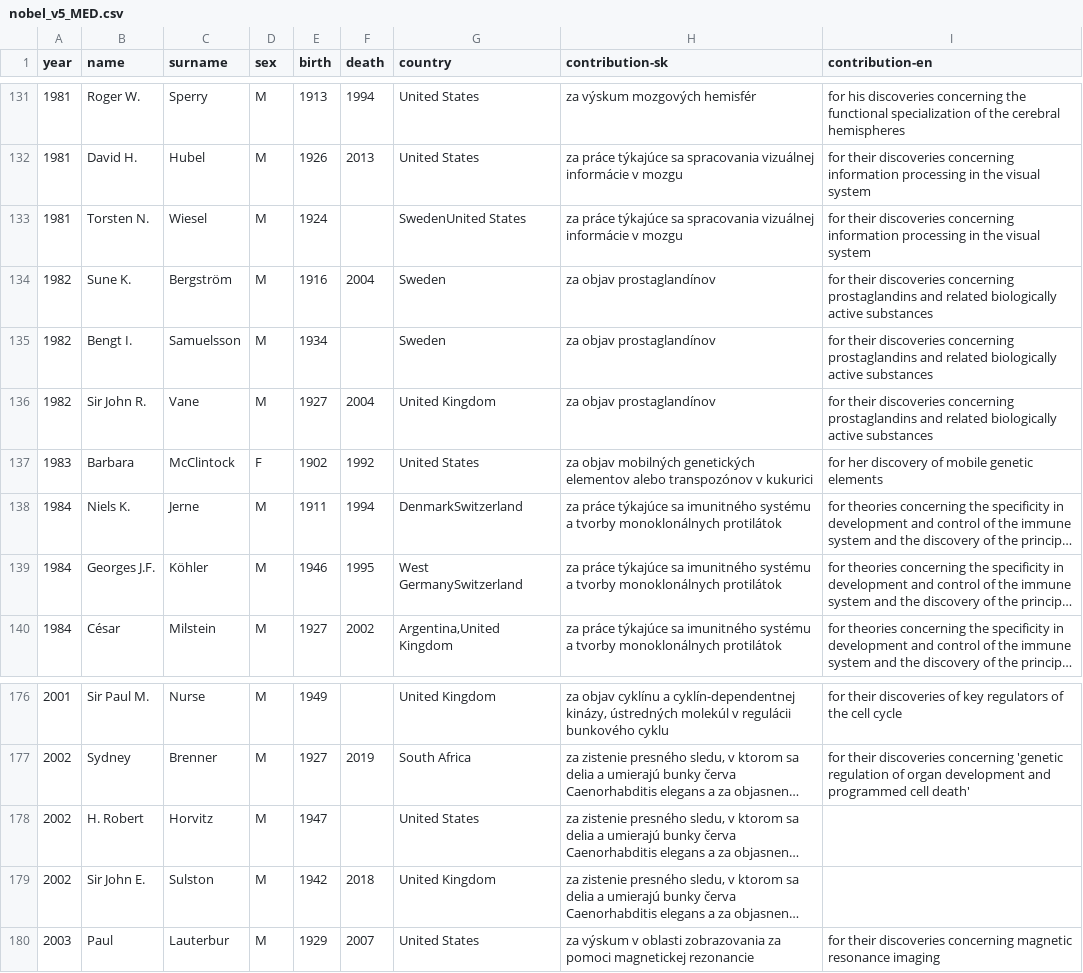
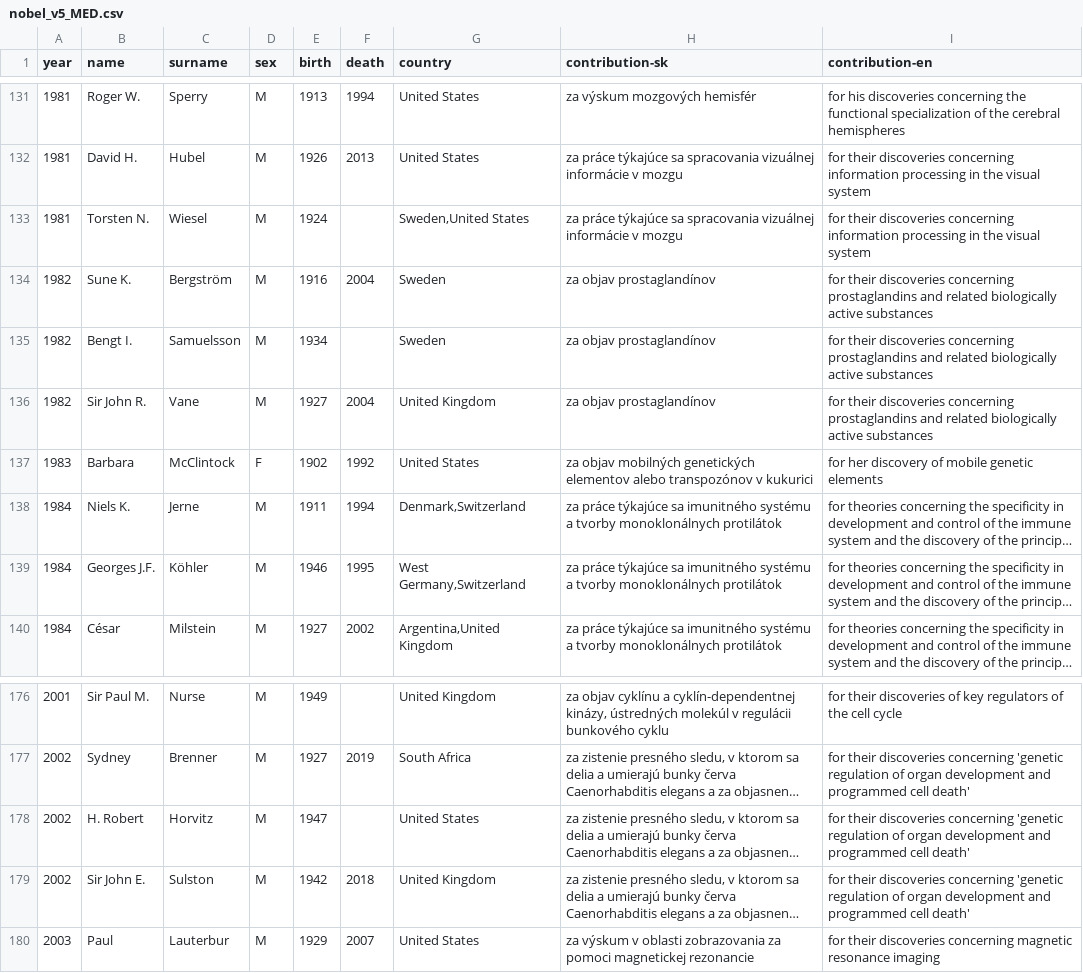
Before and after one commit to teakminOh/nobels, a CSV file: backend/nobel_data/nobel_v5_MED.csv, drawn as a sheet; only a part is shown, gaps mark what is left out; long unchanged cells end in …; the diff names each change by its address in the sheet, - before the commit and + after, or states it on an @@ line.

```diff
--- a/backend/nobel_data/nobel_v5_MED.csv
+++ b/backend/nobel_data/nobel_v5_MED.csv
-G133 (country): SwedenUnited States
+G133 (country): Sweden,United States
-G138 (country): DenmarkSwitzerland
+G138 (country): Denmark,Switzerland
-G139 (country): West GermanySwitzerland
+G139 (country): West Germany,Switzerland
-I178:I179 (contribution-en): (empty)
+I178:I179 (contribution-en): for their discoveries concerning 'genetic regulation of organ development and programmed cell death'
```
Also changed, not shown: backend/nobel_data/nobel_v5_CHEM.csv, backend/nobel_data/nobel_v5_FYZ.csv, 20 other files.
